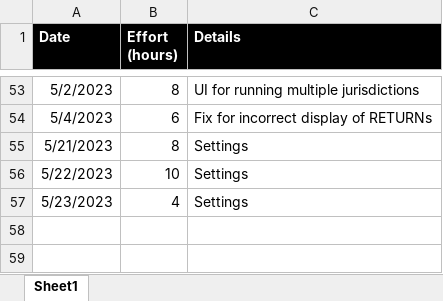
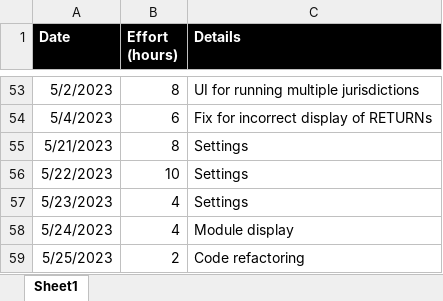
Before and after one commit to vbocan/ipfees, an Excel workbook: assets/Time Tracking/project_effort.xlsx, sheet Sheet1, drawn as a sheet; only a part is shown, gaps mark what is left out; values as stored, in another font and other column widths than the file's, no borders; the diff names each change by its address in the sheet, - before the commit and + after, or states it on an @@ line.

Commit message:
Update project_effort.xlsx

```diff
--- a/assets/Time Tracking/project_effort.xlsx (sheet Sheet1)
+++ b/assets/Time Tracking/project_effort.xlsx (sheet Sheet1)
+row 58: 5/24/2023 | 4 | Module display
+row 59: 5/25/2023 | 2 | Code refactoring
```
